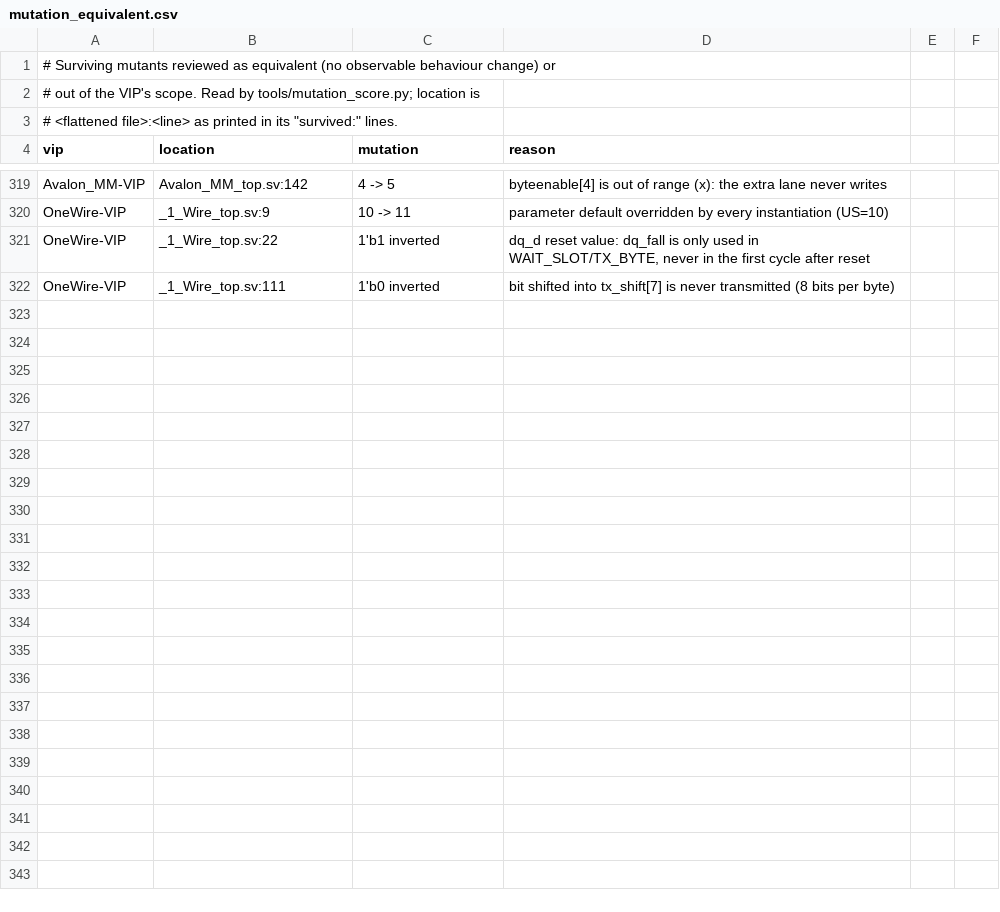
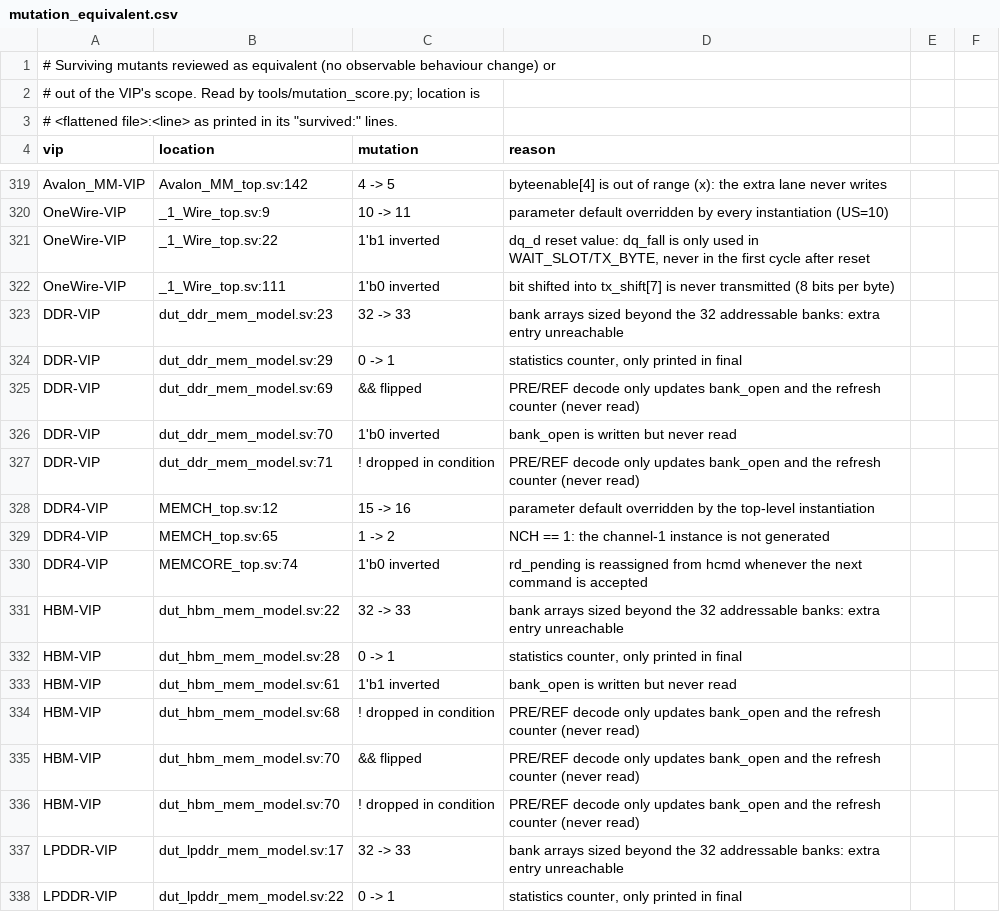
Before and after one commit to tonythetiger168/open-vip-portfolio, a CSV file: tools/mutation_equivalent.csv, drawn as a sheet; only a part is shown, gaps mark what is left out; the diff covers the shown part only.

```diff
--- a/tools/mutation_equivalent.csv
+++ b/tools/mutation_equivalent.csv
@@ -322 +322,17 @@ OneWire-VIP,_1_Wire_top.sv:22,1'b1 inverted,"dq_d reset value: dq_fall is only u
 OneWire-VIP,_1_Wire_top.sv:111,1'b0 inverted,bit shifted into tx_shift[7] is never transmitted (8 bits per byte)
+DDR-VIP,dut_ddr_mem_model.sv:23,32 -> 33,bank arrays sized beyond the 32 addressable banks: extra entry unreachable
+DDR-VIP,dut_ddr_mem_model.sv:29,0 -> 1,"statistics counter, only printed in final"
+DDR-VIP,dut_ddr_mem_model.sv:69,&& flipped,PRE/REF decode only updates bank_open and the refresh counter (never read)
+DDR-VIP,dut_ddr_mem_model.sv:70,1'b0 inverted,bank_open is written but never read
+DDR-VIP,dut_ddr_mem_model.sv:71,! dropped in condition,PRE/REF decode only updates bank_open and the refresh counter (never read)
+DDR4-VIP,MEMCH_top.sv:12,15 -> 16,parameter default overridden by the top-level instantiation
+DDR4-VIP,MEMCH_top.sv:65,1 -> 2,NCH == 1: the channel-1 instance is not generated
+DDR4-VIP,MEMCORE_top.sv:74,1'b0 inverted,rd_pending is reassigned from hcmd whenever the next command is accepted
+HBM-VIP,dut_hbm_mem_model.sv:22,32 -> 33,bank arrays sized beyond the 32 addressable banks: extra entry unreachable
+HBM-VIP,dut_hbm_mem_model.sv:28,0 -> 1,"statistics counter, only printed in final"
+HBM-VIP,dut_hbm_mem_model.sv:61,1'b1 inverted,bank_open is written but never read
+HBM-VIP,dut_hbm_mem_model.sv:68,! dropped in condition,PRE/REF decode only updates bank_open and the refresh counter (never read)
+HBM-VIP,dut_hbm_mem_model.sv:70,&& flipped,PRE/REF decode only updates bank_open and the refresh counter (never read)
+HBM-VIP,dut_hbm_mem_model.sv:70,! dropped in condition,PRE/REF decode only updates bank_open and the refresh counter (never read)
+LPDDR-VIP,dut_lpddr_mem_model.sv:17,32 -> 33,bank arrays sized beyond the 32 addressable banks: extra entry unreachable
+LPDDR-VIP,dut_lpddr_mem_model.sv:22,0 -> 1,"statistics counter, only printed in final"
```
Also changed, not shown: 11 added rows elsewhere in this file, 1 other file.
